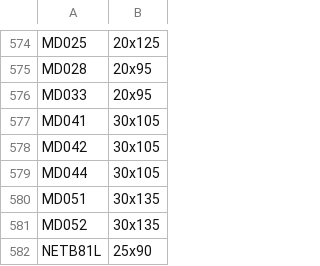
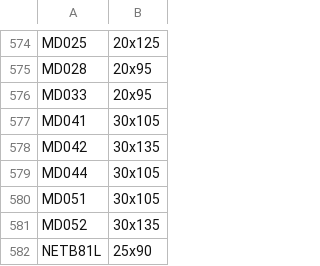
Before and after one commit to katebish/engraving-cleaner-electron, a CSV file: plate_sizes.csv, drawn as a sheet; only a part is shown, gaps mark what is left out.

Commit message:
Fixing plate file

```diff
--- a/plate_sizes.csv
+++ b/plate_sizes.csv
@@ -577,5 +577,5 @@ MD033,20x95
 MD041,30x105
-MD042,30x105
+MD042,30x135
 MD044,30x105
-MD051,30x135
+MD051,30x105
 MD052,30x135
```
